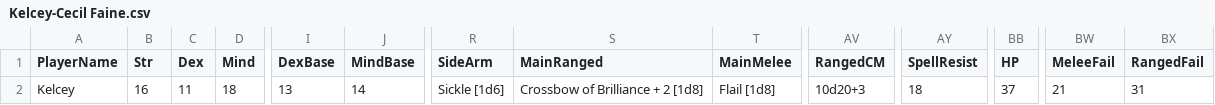
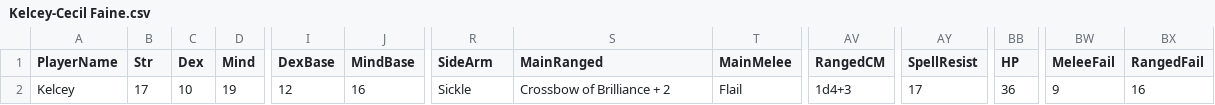
Before and after one commit to pixelrebirth/ProjectTabletop, a CSV file: Data/Saves/Kelcey-Cecil Faine.csv, drawn as a sheet; only a part is shown, gaps mark what is left out; the diff covers the shown part only; the diff names each change by its address in the sheet, - before the commit and + after, or states it on an @@ line.

```diff
--- a/Data/Saves/Kelcey-Cecil Faine.csv
+++ b/Data/Saves/Kelcey-Cecil Faine.csv
-B2 (Str): 16
+B2 (Str): 17
-C2 (Dex): 11
+C2 (Dex): 10
-D2 (Mind): 18
+D2 (Mind): 19
-I2 (DexBase): 13
+I2 (DexBase): 12
-J2 (MindBase): 14
+J2 (MindBase): 16
-R2 (SideArm): Sickle [1d6]
+R2 (SideArm): Sickle
-S2 (MainRanged): Crossbow of Brilliance + 2 [1d8]
+S2 (MainRanged): Crossbow of Brilliance + 2
-T2 (MainMelee): Flail [1d8]
+T2 (MainMelee): Flail
-AV2 (RangedCM): 10d20+3
+AV2 (RangedCM): 1d4+3
-AY2 (SpellResist): 18
+AY2 (SpellResist): 17
-BB2 (HP): 37
+BB2 (HP): 36
-BW2 (MeleeFail): 21
+BW2 (MeleeFail): 9
-BX2 (RangedFail): 31
+BX2 (RangedFail): 16
```
Also changed, not shown: 1 edited cell elsewhere in this file, Data/Saves/Brenda-Aelith.csv, Data/Saves/Rick-Beroth Selwe.csv, 14 other files.
